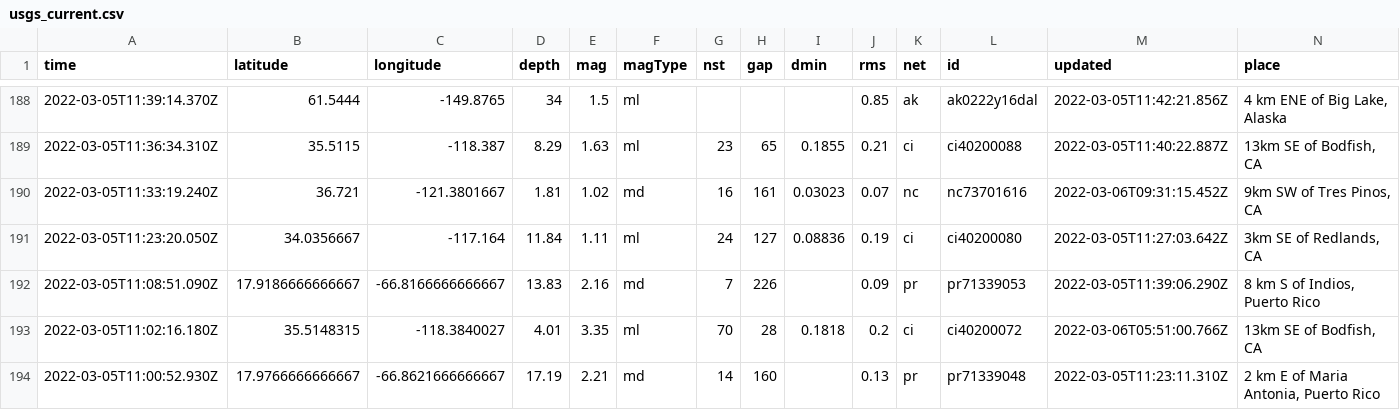
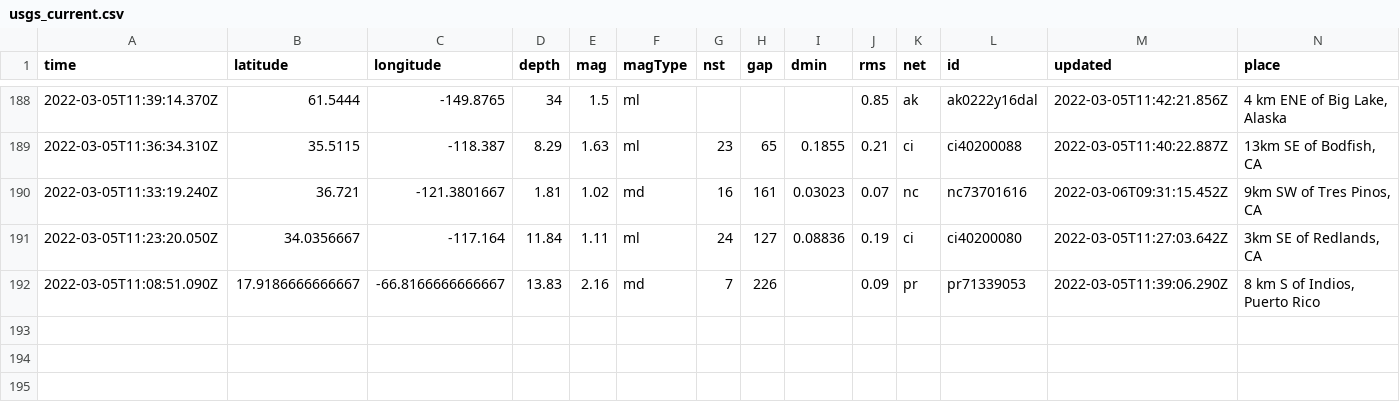
Before and after one commit to sahanasjay/nicar-22-git-actions, a CSV file: usgs_current.csv, drawn as a sheet; only a part is shown, gaps mark what is left out; rows hold the shown columns only; the diff covers the shown part only; the diff names each change by its address in the sheet, - before the commit and + after, or states it on an @@ line.

```diff
--- a/usgs_current.csv
+++ b/usgs_current.csv
-row 193: 2022-03-05T11:02:16.180Z | 35.5148315 | -118.3840027 | 4.01 | 3.35 | ml | 70 | 28 | 0.1818 | 0.2 | ci | ci40200072 | 2022-03-06T05:51:00.766Z | 13km SE of Bodfish, CA
-row 194: 2022-03-05T11:00:52.930Z | 17.9766666666667 | -66.8621666666667 | 17.19 | 2.21 | md | 14 | 160 |  | 0.13 | pr | pr71339048 | 2022-03-05T11:23:11.310Z | 2 km E of Maria Antonia, Puerto Rico
```
Also changed, not shown: 1 removed row and 5 edited cells elsewhere in this file.
